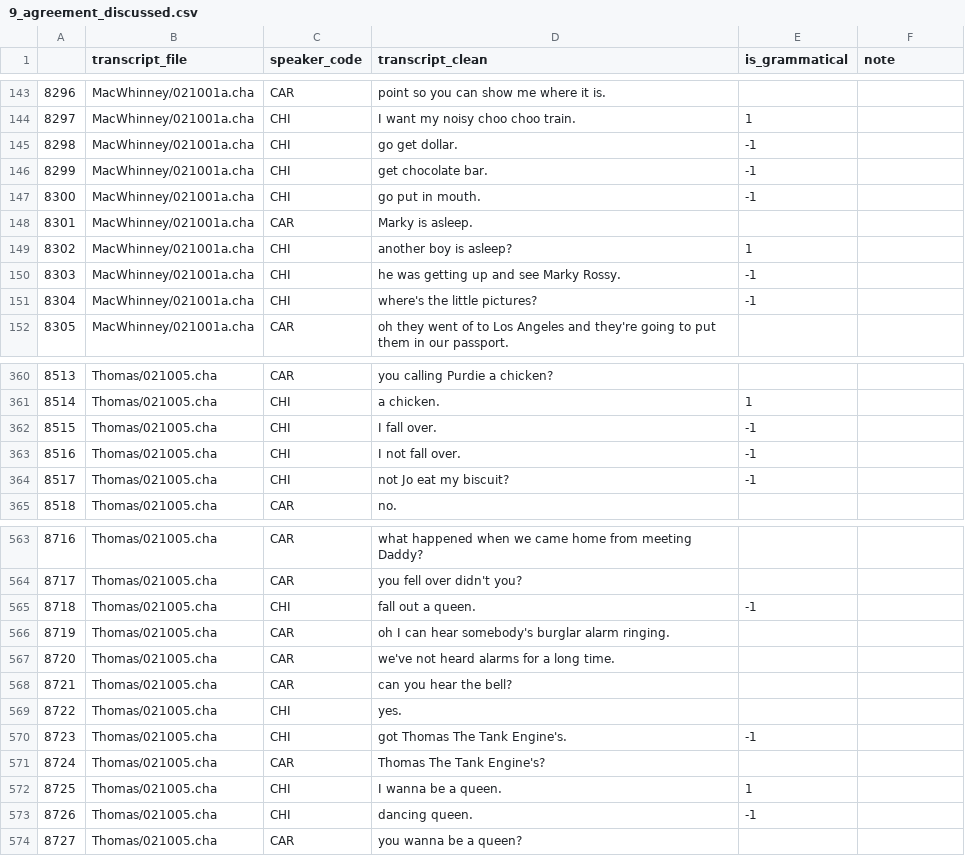
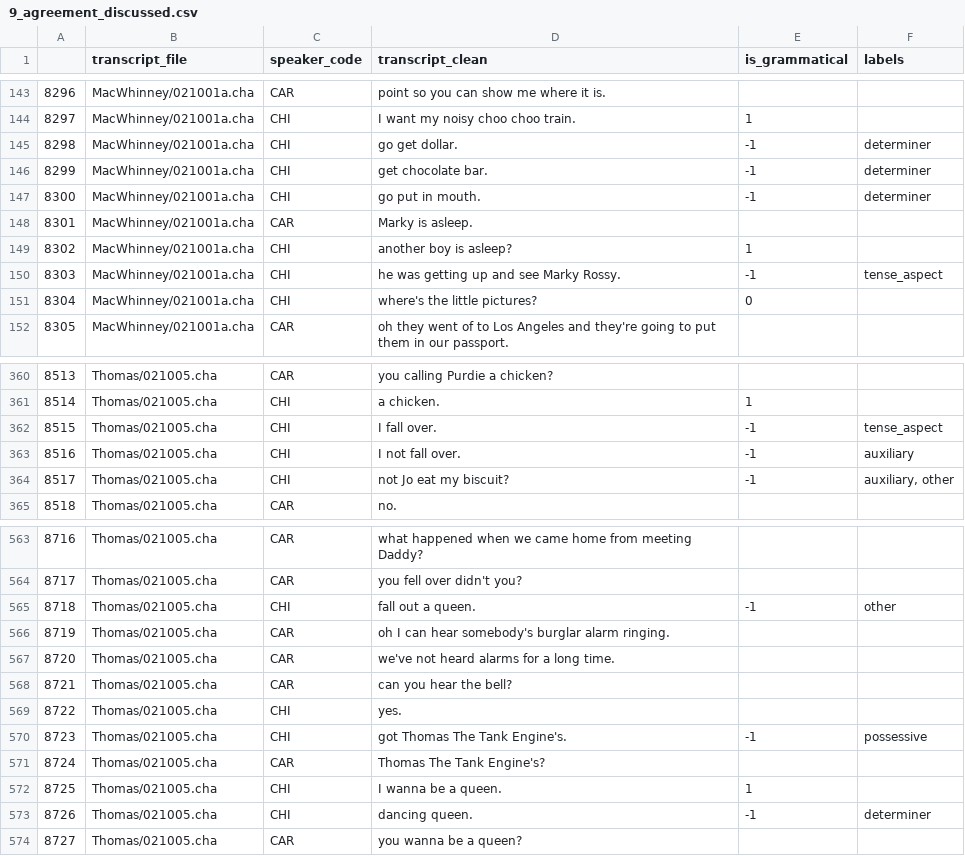
Before and after one commit to mitjanikolaus/childes-grammaticality, a CSV file: data/manual_annotation/annotated/9_agreement_discussed.csv, drawn as a sheet; only a part is shown, gaps mark what is left out; the diff covers the shown part only.

```diff
--- a/data/manual_annotation/annotated/9_agreement_discussed.csv
+++ b/data/manual_annotation/annotated/9_agreement_discussed.csv
@@ -1 +1 @@
-,transcript_file,speaker_code,transcript_clean,is_grammatical,note
+,transcript_file,speaker_code,transcript_clean,is_grammatical,labels
@@ -144,9 +144,9 @@
 8297,MacWhinney/021001a.cha,CHI,I want my noisy choo choo train.,1,
-8298,MacWhinney/021001a.cha,CHI,go get dollar.,-1,
-8299,MacWhinney/021001a.cha,CHI,get chocolate bar.,-1,
-8300,MacWhinney/021001a.cha,CHI,go put in mouth.,-1,
+8298,MacWhinney/021001a.cha,CHI,go get dollar.,-1,determiner
+8299,MacWhinney/021001a.cha,CHI,get chocolate bar.,-1,determiner
+8300,MacWhinney/021001a.cha,CHI,go put in mouth.,-1,determiner
 8301,MacWhinney/021001a.cha,CAR,Marky is asleep.,,
 8302,MacWhinney/021001a.cha,CHI,another boy is asleep?,1,
-8303,MacWhinney/021001a.cha,CHI,he was getting up and see Marky Rossy.,-1,
-8304,MacWhinney/021001a.cha,CHI,where's the little pictures?,-1,
+8303,MacWhinney/021001a.cha,CHI,he was getting up and see Marky Rossy.,-1,tense_aspect
+8304,MacWhinney/021001a.cha,CHI,where's the little pictures?,0,
 8305,MacWhinney/021001a.cha,CAR,oh they went of to Los Angeles and they're going to put them in our passport.,,
@@ -361,5 +361,5 @@
 8514,Thomas/021005.cha,CHI,a chicken.,1,
-8515,Thomas/021005.cha,CHI,I fall over.,-1,
-8516,Thomas/021005.cha,CHI,I not fall over.,-1,
-8517,Thomas/021005.cha,CHI,not Jo eat my biscuit?,-1,
+8515,Thomas/021005.cha,CHI,I fall over.,-1,tense_aspect
+8516,Thomas/021005.cha,CHI,I not fall over.,-1,auxiliary
+8517,Thomas/021005.cha,CHI,not Jo eat my biscuit?,-1,"auxiliary, other"
 8518,Thomas/021005.cha,CAR,no.,,
@@ -564,3 +564,3 @@
 8717,Thomas/021005.cha,CAR,you fell over didn't you?,,
-8718,Thomas/021005.cha,CHI,fall out a queen.,-1,
+8718,Thomas/021005.cha,CHI,fall out a queen.,-1,other
 8719,Thomas/021005.cha,CAR,oh I can hear somebody's burglar alarm ringing.,,
@@ -569,6 +569,6 @@
 8722,Thomas/021005.cha,CHI,yes.,,
-8723,Thomas/021005.cha,CHI,got Thomas The Tank Engine's.,-1,
+8723,Thomas/021005.cha,CHI,got Thomas The Tank Engine's.,-1,possessive
 8724,Thomas/021005.cha,CAR,Thomas The Tank Engine's?,,
 8725,Thomas/021005.cha,CHI,I wanna be a queen.,1,
-8726,Thomas/021005.cha,CHI,dancing queen.,-1,
+8726,Thomas/021005.cha,CHI,dancing queen.,-1,determiner
 8727,Thomas/021005.cha,CAR,you wanna be a queen?,,
```
Also changed, not shown: 42 edited cells elsewhere in this file, data/manual_annotation/annotated/6_agreement_discussed.csv, data/manual_annotation/annotated/7_agreement_discussed.csv, 1 other file.
